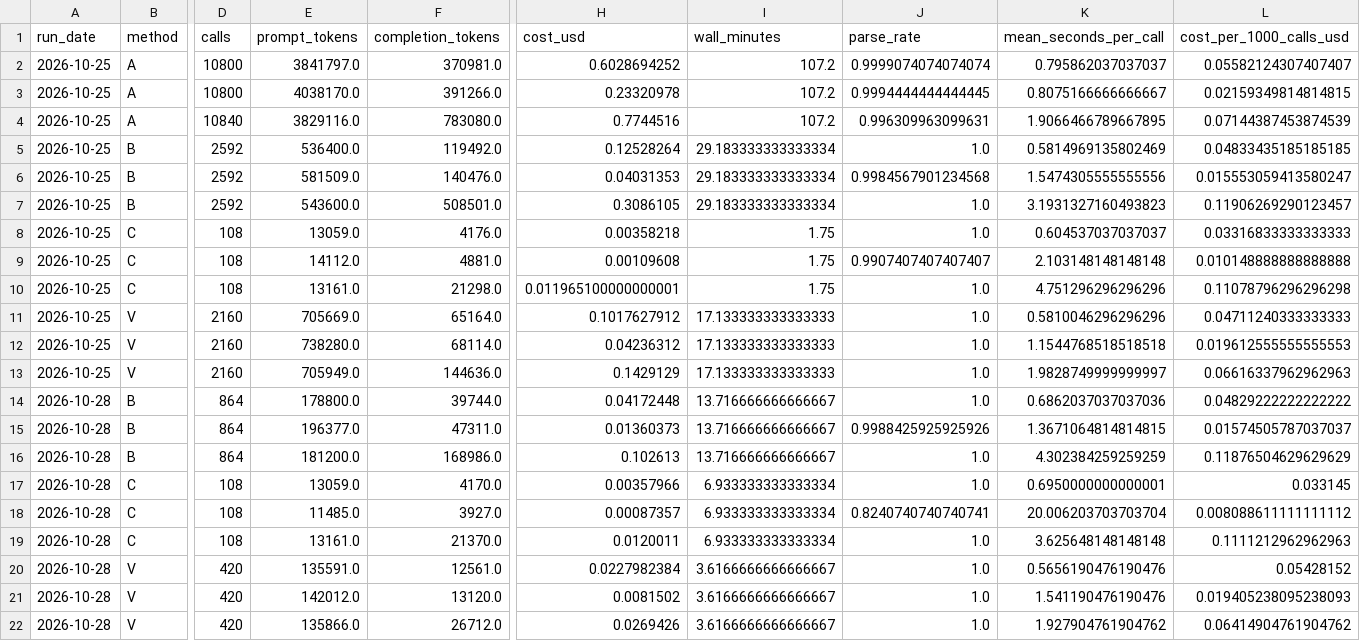
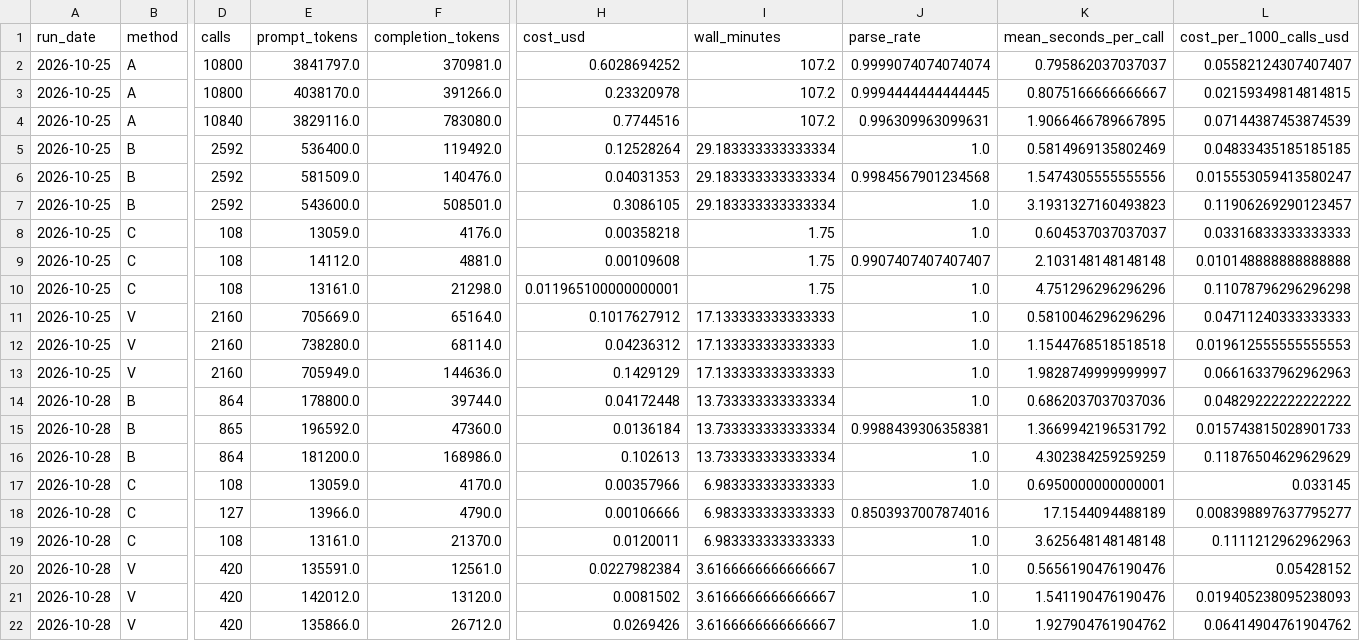
Before and after one commit to rallan-vijval/sta2453-us-midterm-forecast, a CSV file: data/03-forecast/cost_summary.csv, drawn as a sheet; only a part is shown, gaps mark what is left out; the diff names each change by its address in the sheet, - before the commit and + after, or states it on an @@ line.

```diff
--- a/data/03-forecast/cost_summary.csv
+++ b/data/03-forecast/cost_summary.csv
-I14:I16 (wall_minutes): 13.716666666666667
+I14:I16 (wall_minutes): 13.733333333333334
-D15 (calls): 864
+D15 (calls): 865
-E15 (prompt_tokens): 196377.0
+E15 (prompt_tokens): 196592.0
-F15 (completion_tokens): 47311.0
+F15 (completion_tokens): 47360.0
-H15 (cost_usd): 0.01360373
+H15 (cost_usd): 0.0136184
-J15 (parse_rate): 0.9988425925925926
+J15 (parse_rate): 0.9988439306358381
-K15 (mean_seconds_per_call): 1.3671064814814815
+K15 (mean_seconds_per_call): 1.3669942196531792
-L15 (cost_per_1000_calls_usd): 0.01574505787037037
+L15 (cost_per_1000_calls_usd): 0.015743815028901733
-I17:I19 (wall_minutes): 6.933333333333334
+I17:I19 (wall_minutes): 6.983333333333333
-D18 (calls): 108
+D18 (calls): 127
-E18 (prompt_tokens): 11485.0
+E18 (prompt_tokens): 13966.0
-F18 (completion_tokens): 3927.0
+F18 (completion_tokens): 4790.0
-H18 (cost_usd): 0.00087357
+H18 (cost_usd): 0.00106666
-J18 (parse_rate): 0.8240740740740741
+J18 (parse_rate): 0.8503937007874016
-K18 (mean_seconds_per_call): 20.006203703703704
+K18 (mean_seconds_per_call): 17.1544094488189
-L18 (cost_per_1000_calls_usd): 0.008088611111111112
+L18 (cost_per_1000_calls_usd): 0.008398897637795277
```
Also changed, not shown: data/02-analysis_data/run_log.csv, data/03-forecast/race_summary.csv, 13 other files.
